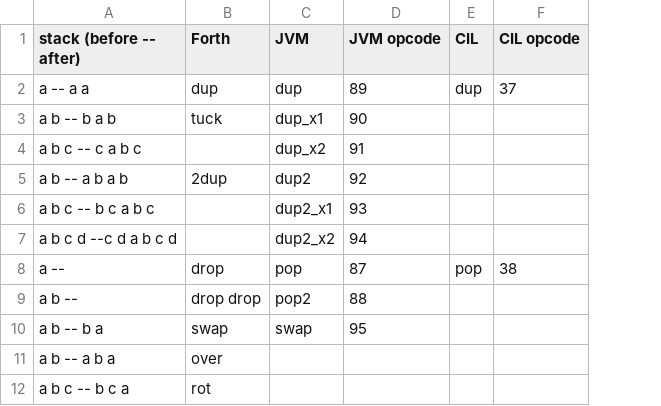
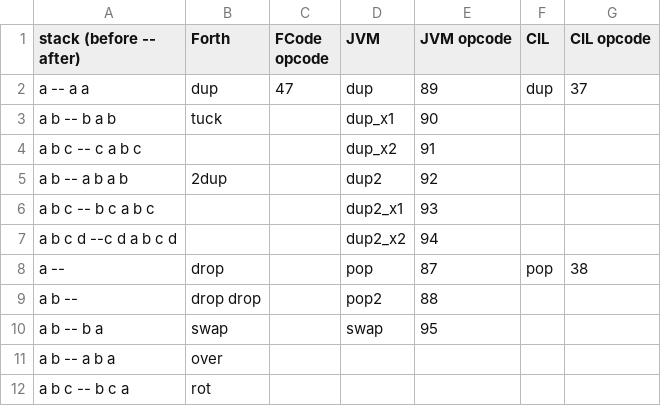
Before and after one commit to drom/wast-forth, a CSV file: stack-manipulation.csv, drawn as a sheet; the diff names each change by its address in the sheet, - before the commit and + after, or states it on an @@ line.

Commit message:
Update stack-manipulation.csv

```diff
--- a/stack-manipulation.csv
+++ b/stack-manipulation.csv
+column C (FCode opcode), row 2: 47
```
